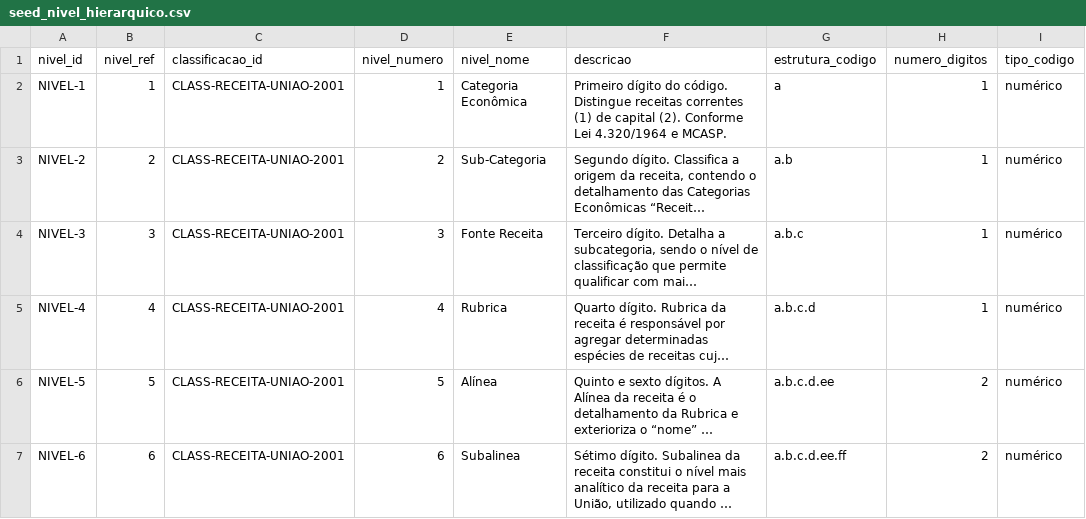
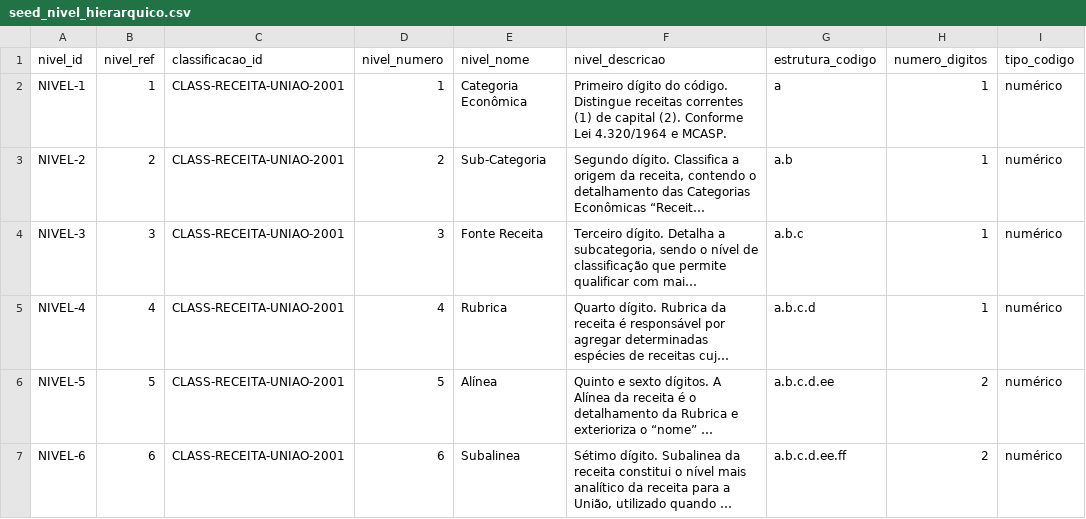
Before and after one commit to splor-mg/classificador-receita, a CSV file: docs/assets/seed_nivel_hierarquico.csv, drawn as a sheet; only a part is shown; long unchanged cells end in …; the diff names each change by its address in the sheet, - before the commit and + after, or states it on an @@ line.

Commit message:
refact(descricao): renomear campos de descrição para manutenção de padrão See https://github.com/splor-mg/classificador-receita/issues/52 See https://github.com/splor-mg/classificador-receita/issues/53 See https://github.com/splor-mg/classificador-receita/tree/banco

```diff
--- a/docs/assets/seed_nivel_hierarquico.csv
+++ b/docs/assets/seed_nivel_hierarquico.csv
-F1: descricao
+F1: nivel_descricao
```
Also changed, not shown: docs/assets/seed_classificacao.csv, docs/assets/seed_serie_classificacao.csv, 12 other files.
